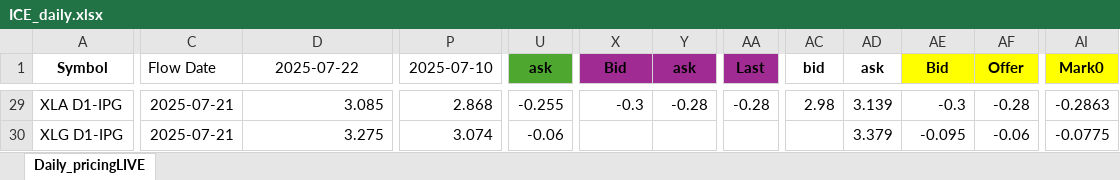
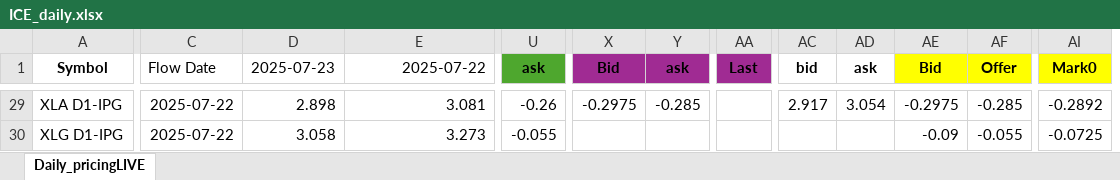
Before and after one commit to G-OMalley/GOSummer25, an Excel workbook: INFO/ICE_daily.xlsx, sheet Daily_pricingLIVE, drawn as a sheet; only a part is shown, gaps mark what is left out; values as stored, in another font and other column widths than the file's, no borders; removed rows and columns are numbered as before the commit, all else as after; the diff covers the shown part only; the diff names each change by its address in the sheet, - before the commit and + after, or states it on an @@ line.

```diff
--- a/INFO/ICE_daily.xlsx (sheet Daily_pricingLIVE)
+++ b/INFO/ICE_daily.xlsx (sheet Daily_pricingLIVE)
+column D (2025-07-23), rows 29-30: 2.898 | 3.058
-column P (2025-07-10), rows 29-30: 2.868 | 3.074
-E1 alignment: center
+E1 alignment: right
-C29:C30 (Flow Date): 2025-07-21
+C29:C30 (Flow Date): 2025-07-22
-E29 (2025-07-22): 3.085
+E29 (2025-07-22): 3.081
-U29 (ask): -0.255
+U29 (ask): -0.26
-X29 (Bid): -0.3
+X29 (Bid): -0.2975
-Y29 (ask): -0.28
+Y29 (ask): -0.285
-AA29 (Last): -0.28
+AA29 (Last): (empty)
-AC29 (bid): 2.98
+AC29 (bid): 2.917
-AD29 (ask): 3.139
+AD29 (ask): 3.054
-AE29 (Bid): -0.3
+AE29 (Bid): -0.2975
-AF29 (Offer): -0.28
+AF29 (Offer): -0.285
-AI29 (Mark0): -0.2863
+AI29 (Mark0): -0.2892
-E30 (2025-07-22): 3.275
+E30 (2025-07-22): 3.273
-U30 (ask): -0.06
+U30 (ask): -0.055
-AD30 (ask): 3.379
+AD30 (ask): (empty)
-AE30 (Bid): -0.095
+AE30 (Bid): -0.09
-AF30 (Offer): -0.06
+AF30 (Offer): -0.055
-AI30 (Mark0): -0.0775
+AI30 (Mark0): -0.0725
```
Also changed, not shown: 1323 edited cells and cell formats elsewhere in this sheet, 21 other files.
